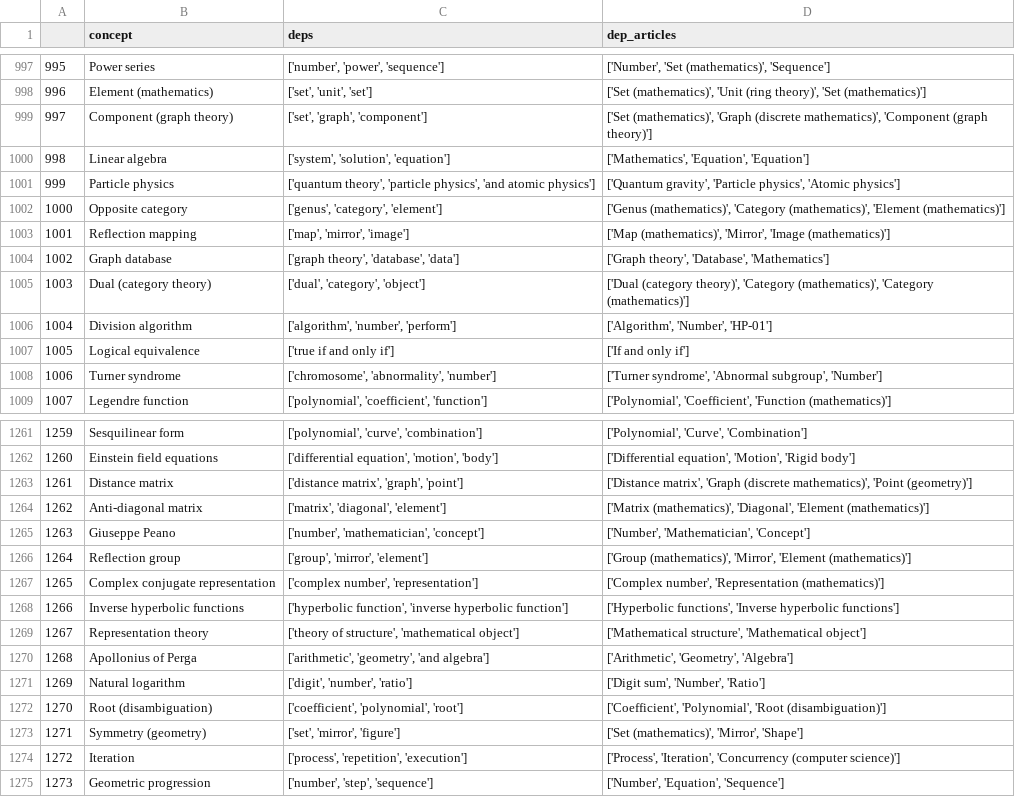
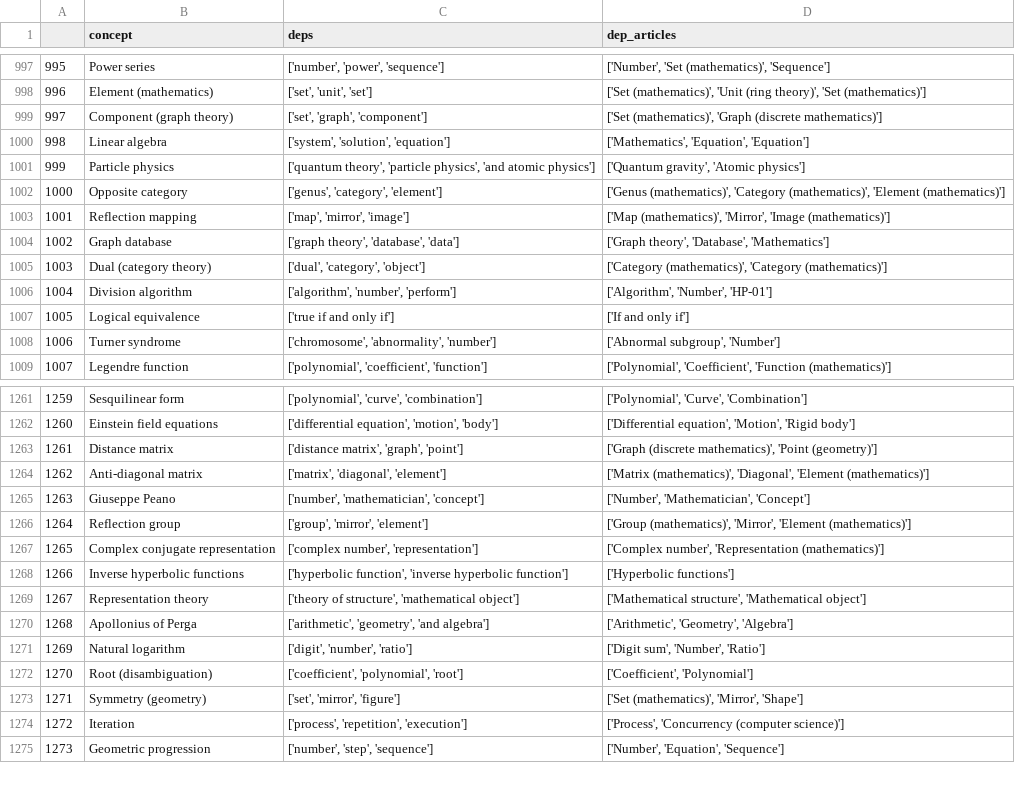
Before and after one commit to mlcolab/learning-dependencies, a CSV file: dat/llm/df_concepts.csv, drawn as a sheet; only a part is shown, gaps mark what is left out; the diff covers the shown part only.

Commit message:
remove reflexive edges from llm graph

```diff
--- a/dat/llm/df_concepts.csv
+++ b/dat/llm/df_concepts.csv
@@ -998,5 +998,5 @@
 996,Element (mathematics),"['set', 'unit', 'set']","['Set (mathematics)', 'Unit (ring theory)', 'Set (mathematics)']"
-997,Component (graph theory),"['set', 'graph', 'component']","['Set (mathematics)', 'Graph (discrete mathematics)', 'Component (graph theory)']"
+997,Component (graph theory),"['set', 'graph', 'component']","['Set (mathematics)', 'Graph (discrete mathematics)']"
 998,Linear algebra,"['system', 'solution', 'equation']","['Mathematics', 'Equation', 'Equation']"
-999,Particle physics,"['quantum theory', 'particle physics', 'and atomic physics']","['Quantum gravity', 'Particle physics', 'Atomic physics']"
+999,Particle physics,"['quantum theory', 'particle physics', 'and atomic physics']","['Quantum gravity', 'Atomic physics']"
 1000,Opposite category,"['genus', 'category', 'element']","['Genus (mathematics)', 'Category (mathematics)', 'Element (mathematics)']"
@@ -1004,6 +1004,6 @@
 1002,Graph database,"['graph theory', 'database', 'data']","['Graph theory', 'Database', 'Mathematics']"
-1003,Dual (category theory),"['dual', 'category', 'object']","['Dual (category theory)', 'Category (mathematics)', 'Category (mathematics)']"
+1003,Dual (category theory),"['dual', 'category', 'object']","['Category (mathematics)', 'Category (mathematics)']"
 1004,Division algorithm,"['algorithm', 'number', 'perform']","['Algorithm', 'Number', 'HP-01']"
 1005,Logical equivalence,['true if and only if'],['If and only if']
-1006,Turner syndrome,"['chromosome', 'abnormality', 'number']","['Turner syndrome', 'Abnormal subgroup', 'Number']"
+1006,Turner syndrome,"['chromosome', 'abnormality', 'number']","['Abnormal subgroup', 'Number']"
 1007,Legendre function,"['polynomial', 'coefficient', 'function']","['Polynomial', 'Coefficient', 'Function (mathematics)']"
@@ -1262,3 +1262,3 @@
 1260,Einstein field equations,"['differential equation', 'motion', 'body']","['Differential equation', 'Motion', 'Rigid body']"
-1261,Distance matrix,"['distance matrix', 'graph', 'point']","['Distance matrix', 'Graph (discrete mathematics)', 'Point (geometry)']"
+1261,Distance matrix,"['distance matrix', 'graph', 'point']","['Graph (discrete mathematics)', 'Point (geometry)']"
 1262,Anti-diagonal matrix,"['matrix', 'diagonal', 'element']","['Matrix (mathematics)', 'Diagonal', 'Element (mathematics)']"
@@ -1267,3 +1267,3 @@
 1265,Complex conjugate representation,"['complex number', 'representation']","['Complex number', 'Representation (mathematics)']"
-1266,Inverse hyperbolic functions,"['hyperbolic function', 'inverse hyperbolic function']","['Hyperbolic functions', 'Inverse hyperbolic functions']"
+1266,Inverse hyperbolic functions,"['hyperbolic function', 'inverse hyperbolic function']",['Hyperbolic functions']
 1267,Representation theory,"['theory of structure', 'mathematical object']","['Mathematical structure', 'Mathematical object']"
@@ -1271,5 +1271,5 @@
 1269,Natural logarithm,"['digit', 'number', 'ratio']","['Digit sum', 'Number', 'Ratio']"
-1270,Root (disambiguation),"['coefficient', 'polynomial', 'root']","['Coefficient', 'Polynomial', 'Root (disambiguation)']"
+1270,Root (disambiguation),"['coefficient', 'polynomial', 'root']","['Coefficient', 'Polynomial']"
 1271,Symmetry (geometry),"['set', 'mirror', 'figure']","['Set (mathematics)', 'Mirror', 'Shape']"
-1272,Iteration,"['process', 'repetition', 'execution']","['Process', 'Iteration', 'Concurrency (computer science)']"
+1272,Iteration,"['process', 'repetition', 'execution']","['Process', 'Concurrency (computer science)']"
 1273,Geometric progression,"['number', 'step', 'sequence']","['Number', 'Equation', 'Sequence']"
```
Also changed, not shown: 126 edited cells elsewhere in this file, 5 other files.
